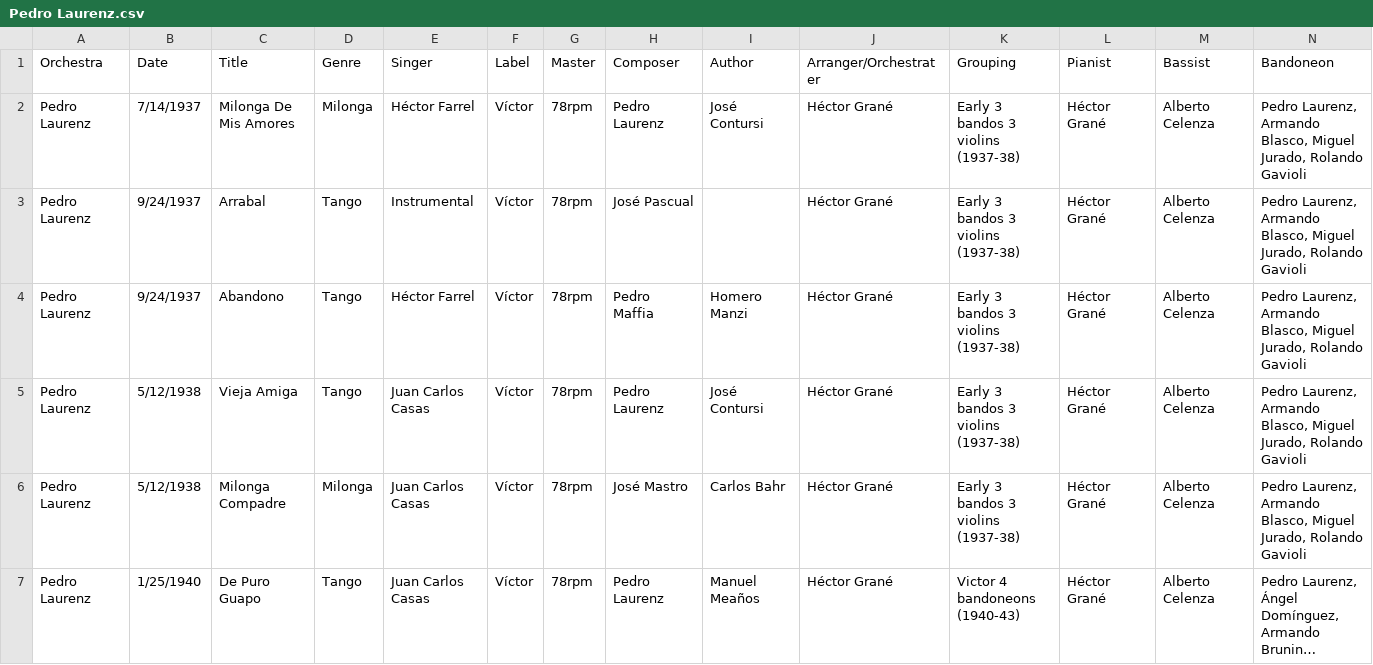
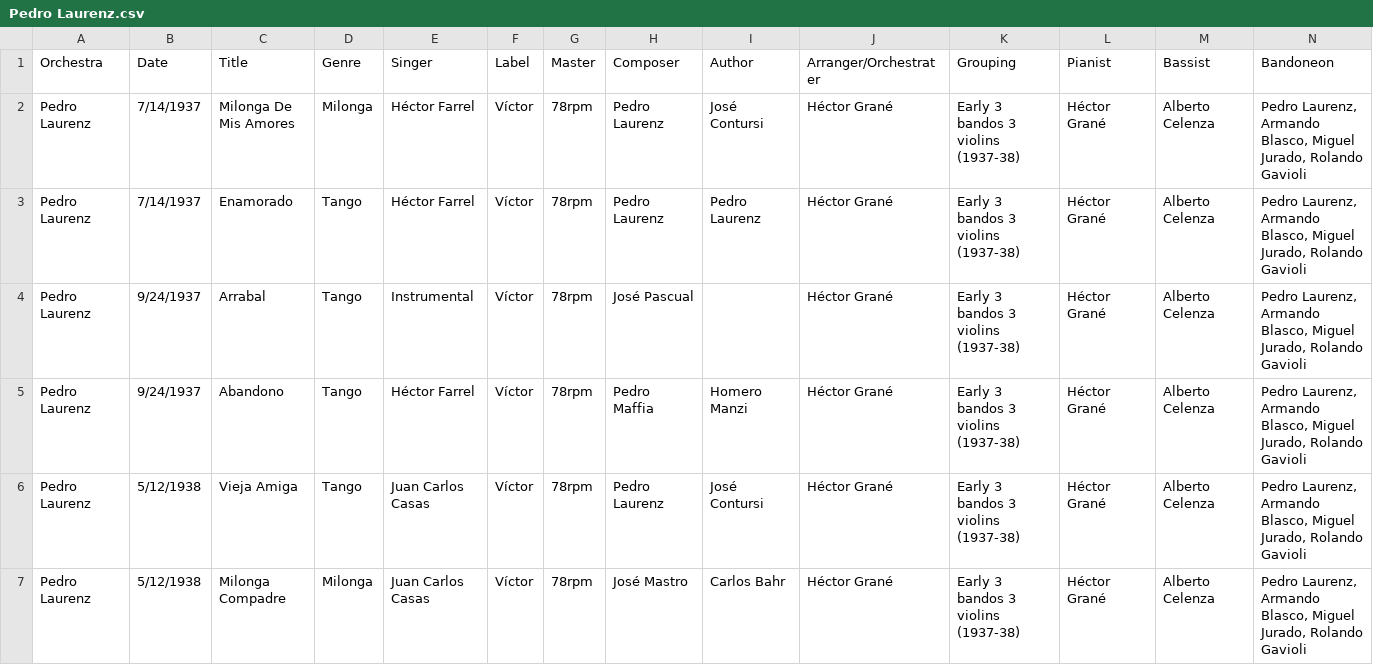
Before and after one commit to sericson0/tigertag, a CSV file: metadata/csv_files/Pedro Laurenz.csv, drawn as a sheet; only a part is shown; the shorter side is filled out with more unchanged rows; long unchanged cells end in …; rows hold the shown columns only; the diff names each change by its address in the sheet, - before the commit and + after, or states it on an @@ line.

```diff
--- a/metadata/csv_files/Pedro Laurenz.csv
+++ b/metadata/csv_files/Pedro Laurenz.csv
+row 3: Pedro Laurenz | 7/14/1937 | Enamorado | Tango | Héctor Farrel | Víctor | 78rpm | Pedro Laurenz | Pedro Laurenz | Héctor Grané | Early 3 bandos 3 violins (1937-38) | Héctor Grané | Alberto Celenza | Pedro Laurenz, Armando Blasco, Miguel Jurado, Rolando Gavioli
```
Also changed, not shown: 6 other files.
